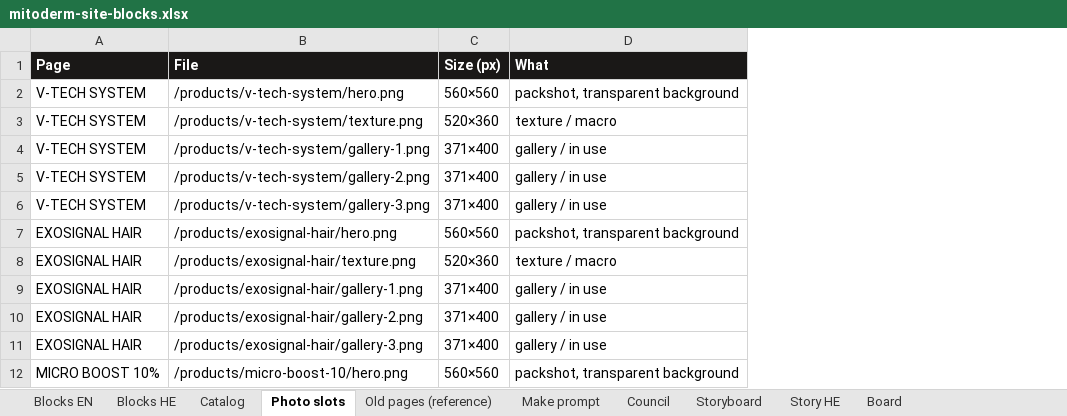
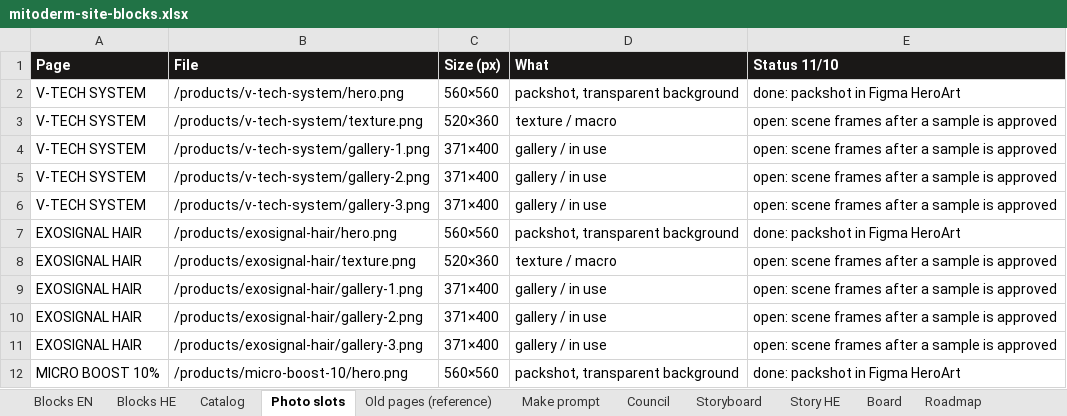
Before and after one commit to GregoryDich/GregoryDich, an Excel workbook: mitoderm-catalog/site/mitoderm-site-blocks.xlsx, sheet Photo slots, drawn as a sheet; only a part is shown; values as stored, in another font and other column widths than the file's, no borders; the diff names each change by its address in the sheet, - before the commit and + after, or states it on an @@ line.

```diff
--- a/mitoderm-catalog/site/mitoderm-site-blocks.xlsx (sheet Photo slots)
+++ b/mitoderm-catalog/site/mitoderm-site-blocks.xlsx (sheet Photo slots)
+sheet tab: Roadmap
+column E (Status 11/10), rows 2-12: done: packshot in Figma HeroArt | open: scene frames after a sample is approved | open: scene frames after a sample is approved | open: scene frames after a sample is approved | open: scene frames after a sample is approved | done: packshot in Figma HeroArt | open: scene frames after a sample is approved | open: scene frames after a sample is approved | open: scene frames after a sample is approved | open: scene frames after a sample is approved | done: packshot in Figma HeroArt
```
Also changed, not shown: sheet Catalog.
